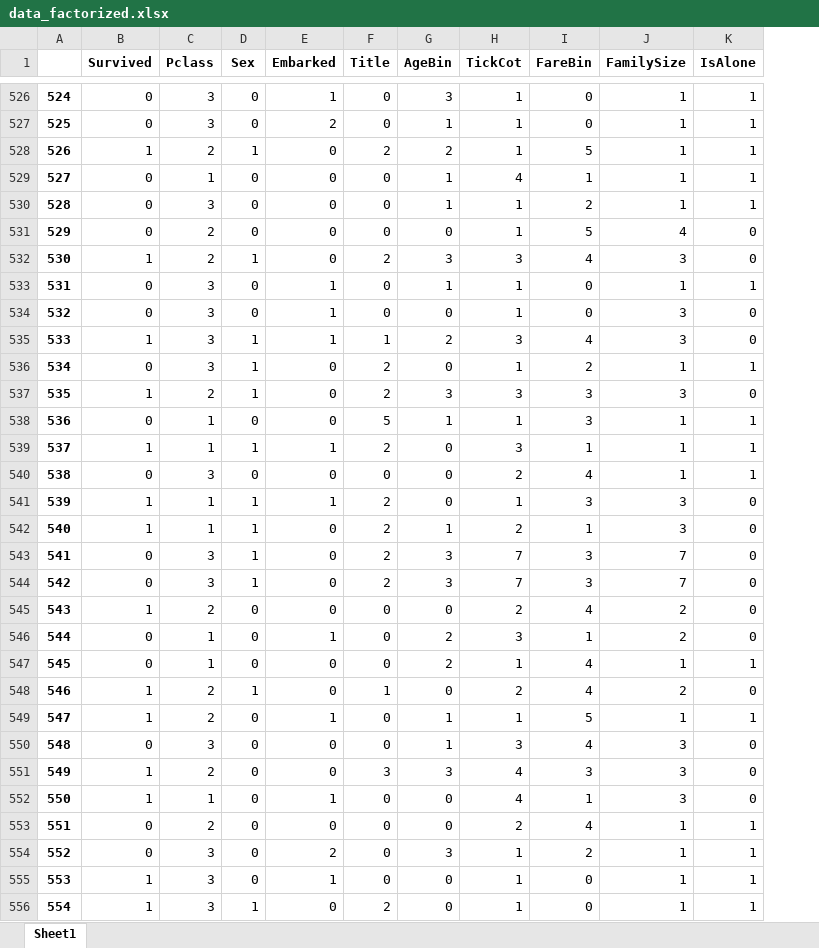
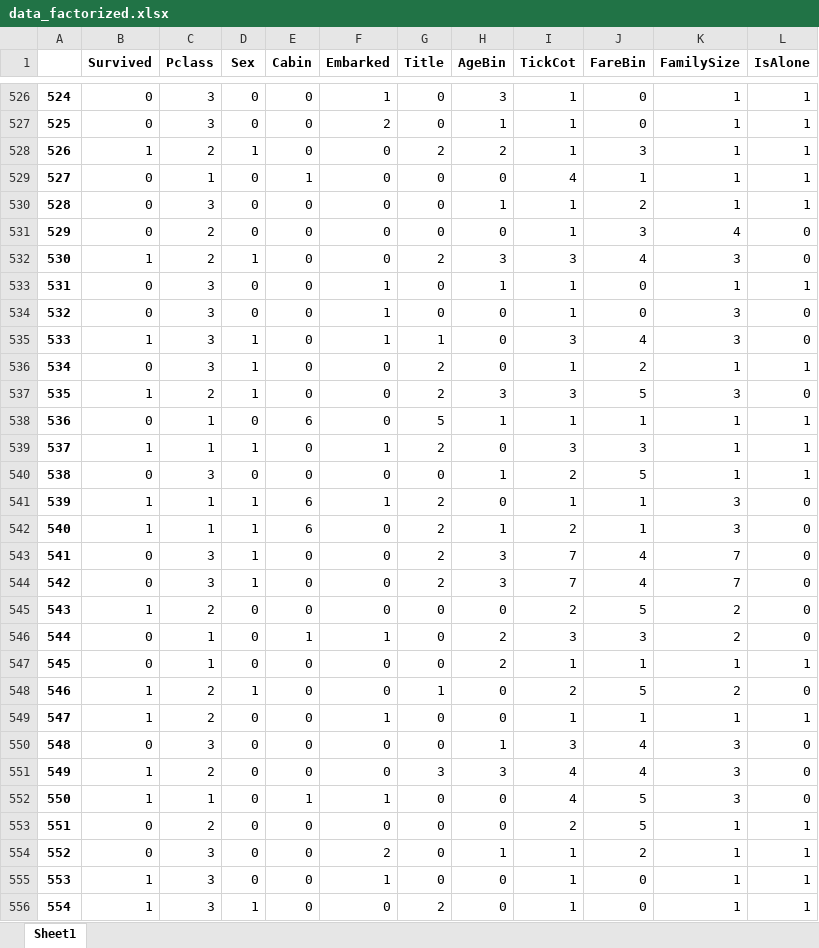
Before and after one commit to FFFFatCAT/MyKaggle, an Excel workbook: data/titanic/data_factorized.xlsx, sheet Sheet1, drawn as a sheet; only a part is shown, gaps mark what is left out; values as stored, in another font and other column widths than the file's, no borders; addresses are those after the commit; the diff covers the shown part only; the diff names each change by its address in the sheet, - before the commit and + after, or states it on an @@ line.

```diff
--- a/data/titanic/data_factorized.xlsx (sheet Sheet1)
+++ b/data/titanic/data_factorized.xlsx (sheet Sheet1)
+column E (Cabin), rows 526-556: 0 | 0 | 0 | 1 | 0 | 0 | 0 | 0 | 0 | 0 | 0 | 0 | 6 | 0 | 0 | 6 | 6 | 0 | 0 | 0 | 1 | 0 | 0 | 0 | 0 | 0 | 1 | 0 | 0 | 0 | 0
-J528 (FareBin): 5
+J528 (FareBin): 3
-H529 (AgeBin): 1
+H529 (AgeBin): 0
-J531 (FareBin): 5
+J531 (FareBin): 3
-H535 (AgeBin): 2
+H535 (AgeBin): 0
-J537 (FareBin): 3
+J537 (FareBin): 5
-J538 (FareBin): 3
+J538 (FareBin): 1
-J539 (FareBin): 1
+J539 (FareBin): 3
-H540 (AgeBin): 0
+H540 (AgeBin): 1
-J540 (FareBin): 4
+J540 (FareBin): 5
-J541 (FareBin): 3
+J541 (FareBin): 1
-J543:J544 (FareBin): 3
+J543:J544 (FareBin): 4
-J545 (FareBin): 4
+J545 (FareBin): 5
-J546 (FareBin): 1
+J546 (FareBin): 3
-J547 (FareBin): 4
+J547 (FareBin): 1
-J548 (FareBin): 4
+J548 (FareBin): 5
-H549 (AgeBin): 1
+H549 (AgeBin): 0
-J549 (FareBin): 5
+J549 (FareBin): 1
-J551 (FareBin): 3
+J551 (FareBin): 4
-J552 (FareBin): 1
+J552 (FareBin): 5
-J553 (FareBin): 4
+J553 (FareBin): 5
-H554 (AgeBin): 3
+H554 (AgeBin): 1
```
Also changed, not shown: 833 edited cells elsewhere in this sheet, data/titanic/data_dummy.xlsx, 2 other files.
